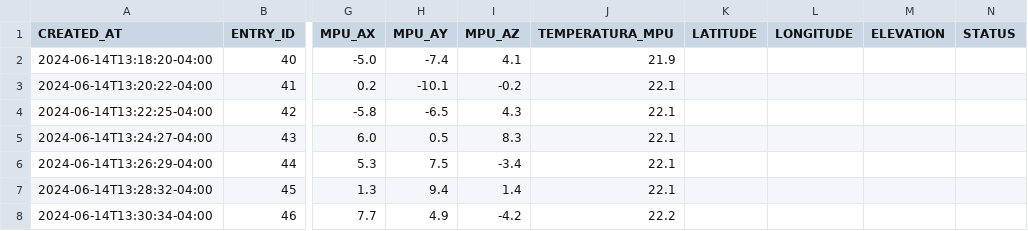
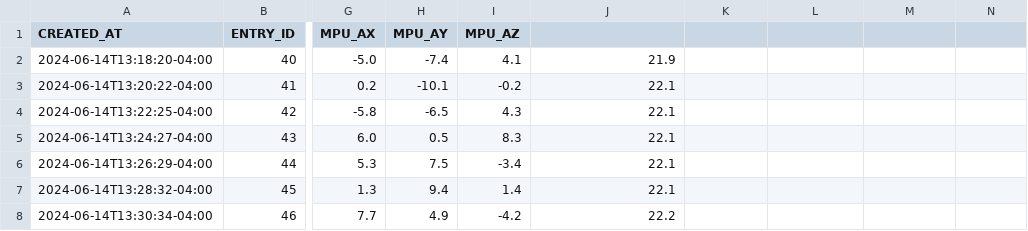
Before and after one commit to silbocanegra/Microgravity, a CSV file: dados100.csv, drawn as a sheet; only a part is shown, gaps mark what is left out; the diff names each change by its address in the sheet, - before the commit and + after, or states it on an @@ line.

Commit message:
Update dados100.csv

```diff
--- a/dados100.csv
+++ b/dados100.csv
-J1: TEMPERATURA_MPU
+J1: (empty)
-K1: LATITUDE
+K1: (empty)
-L1: LONGITUDE
+L1: (empty)
-M1: ELEVATION
+M1: (empty)
-N1: STATUS
+N1: (empty)
```
